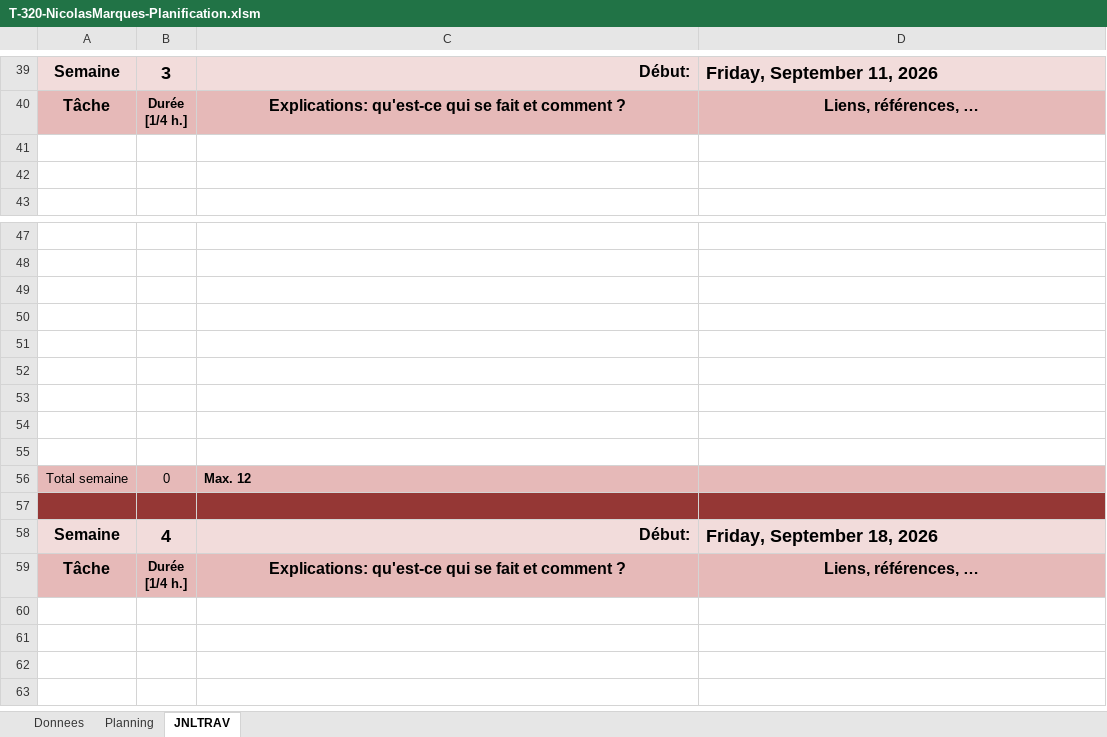
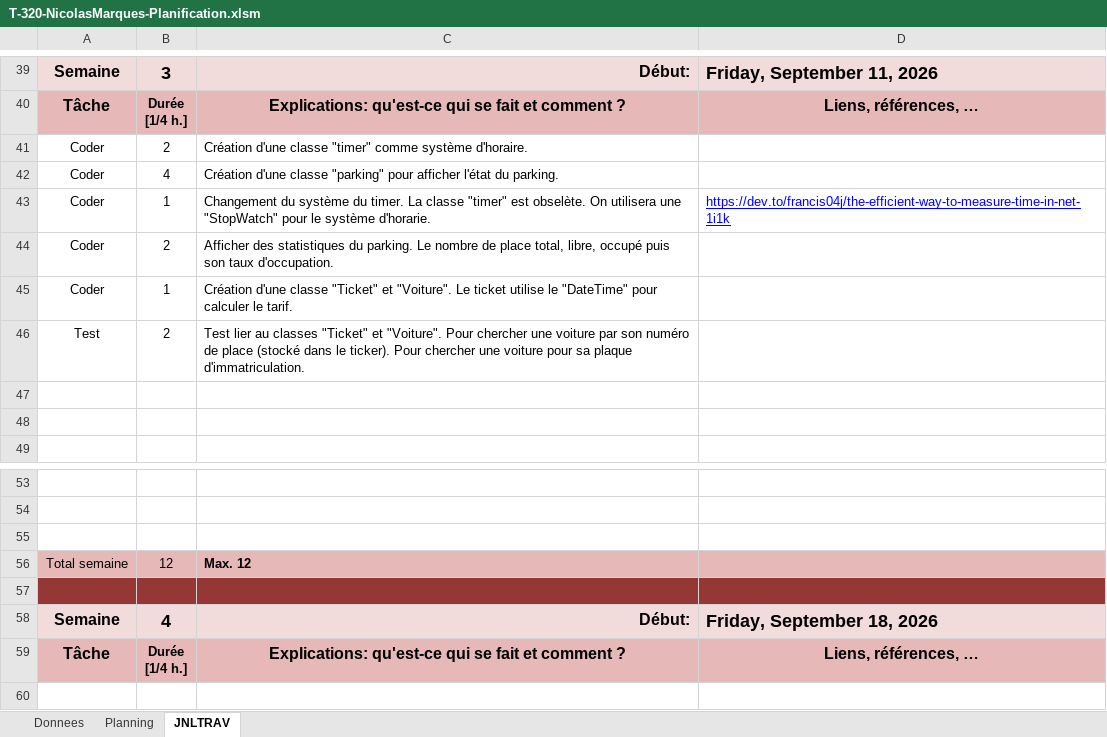
Before and after one commit to ChillNico09/320-NicolasMarques-P_Parking, an Excel workbook: T-320-NicolasMarques-Planification.xlsm, sheet JNLTRAV, drawn as a sheet; only a part is shown, gaps mark what is left out; the shorter side is filled out with more unchanged rows; values as stored, in another font and other column widths than the file's, no borders; charts and pictures not drawn; removed rows and columns are numbered as before the commit, all else as after; the diff names each change by its address in the sheet, - before the commit and + after, or states it on an @@ line.

Commit message:
Début du code en c# console pour le projet parking. Journal de travail mis à jour

```diff
--- a/T-320-NicolasMarques-Planification.xlsm (sheet JNLTRAV)
+++ b/T-320-NicolasMarques-Planification.xlsm (sheet JNLTRAV)
+row 41: Coder | 2 | Création d'une classe "timer" comme système d'horaire.
+row 42: Coder | 4 | Création d'une classe "parking" pour afficher l'état du parking.
+row 43: Coder | 1 | Changement du système du timer. La classe "timer" est obselète. On utilisera une "StopWatch" pour le système d'horarie. | https://dev.to/francis04j/the-efficient-way-to-measure-time-in-net-1i1k
+row 44: Coder | 2 | Afficher des statistiques du parking. Le nombre de place total, libre, occupé puis son taux d'occupation.
+row 45: Coder | 1 | Création d'une classe "Ticket" et "Voiture". Le ticket utilise le "DateTime" pour calculer le tarif.
+row 46: Test | 2 | Test lier au classes "Ticket" et "Voiture". Pour chercher une voiture par son numéro de place (stocké dans le ticker). Pour chercher une voiture pour sa plaque d'immatriculation.
-row 50: (empty)
-row 51: (empty)
-row 52: (empty)
-row 53: (empty)
-row 54: (empty)
-row 55: (empty)
-B56: 0
+B56: 12
```
Also changed, not shown: charts or pictures, 20 other files.
